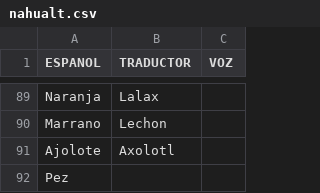
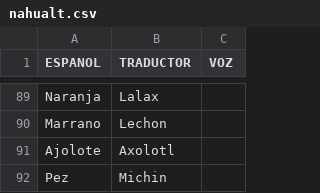
Before and after one commit to aplicacionnaualt-lgtm/diccionario, a CSV file: nahualt.csv, drawn as a sheet; only a part is shown, gaps mark what is left out.

Commit message:
Actualización con BOM UTF-8 para nahuatl - 2026-04-14T20:49:37.758Z

```diff
--- a/nahualt.csv
+++ b/nahualt.csv
@@ -91,2 +91,2 @@ Marrano 	Lechon
 Ajolote 	Axolotl	
-Pez 		
+Pez 	Michin	
```
